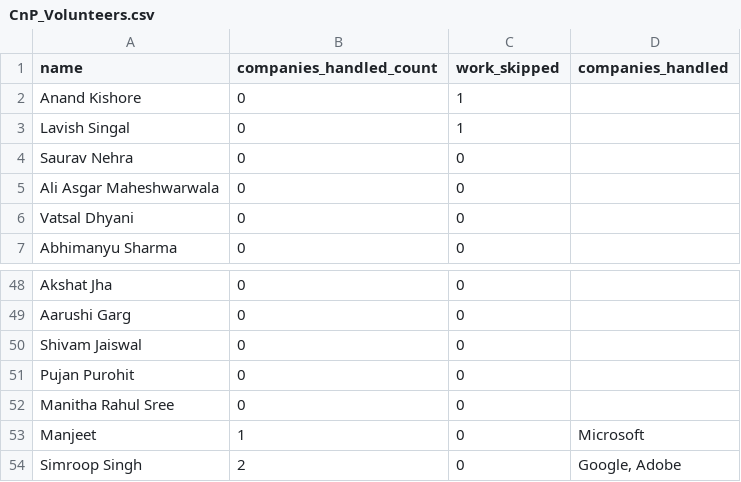
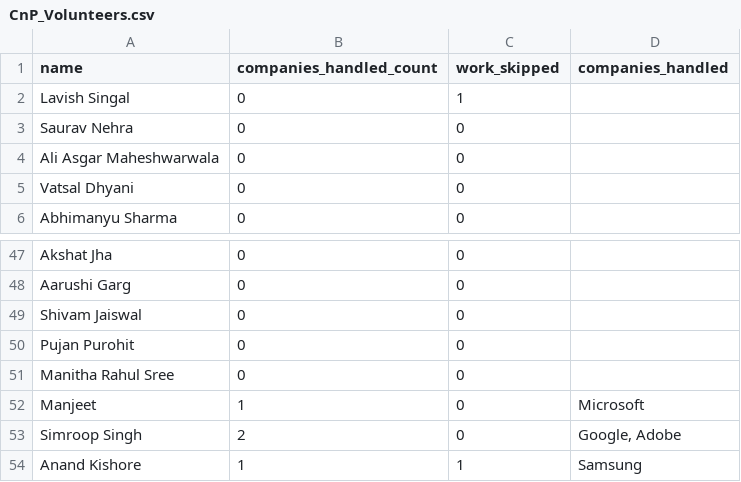
Before and after one commit to dev484p/CnP_Work, a CSV file: CnP_Volunteers.csv, drawn as a sheet; only a part is shown, gaps mark what is left out; removed rows and columns are numbered as before the commit, all else as after; the diff names each change by its address in the sheet, - before the commit and + after, or states it on an @@ line.

Commit message:
Update volunteer data

```diff
--- a/CnP_Volunteers.csv
+++ b/CnP_Volunteers.csv
-row 2: Anand Kishore | 0 | 1
+row 54: Anand Kishore | 1 | 1 | Samsung
```
